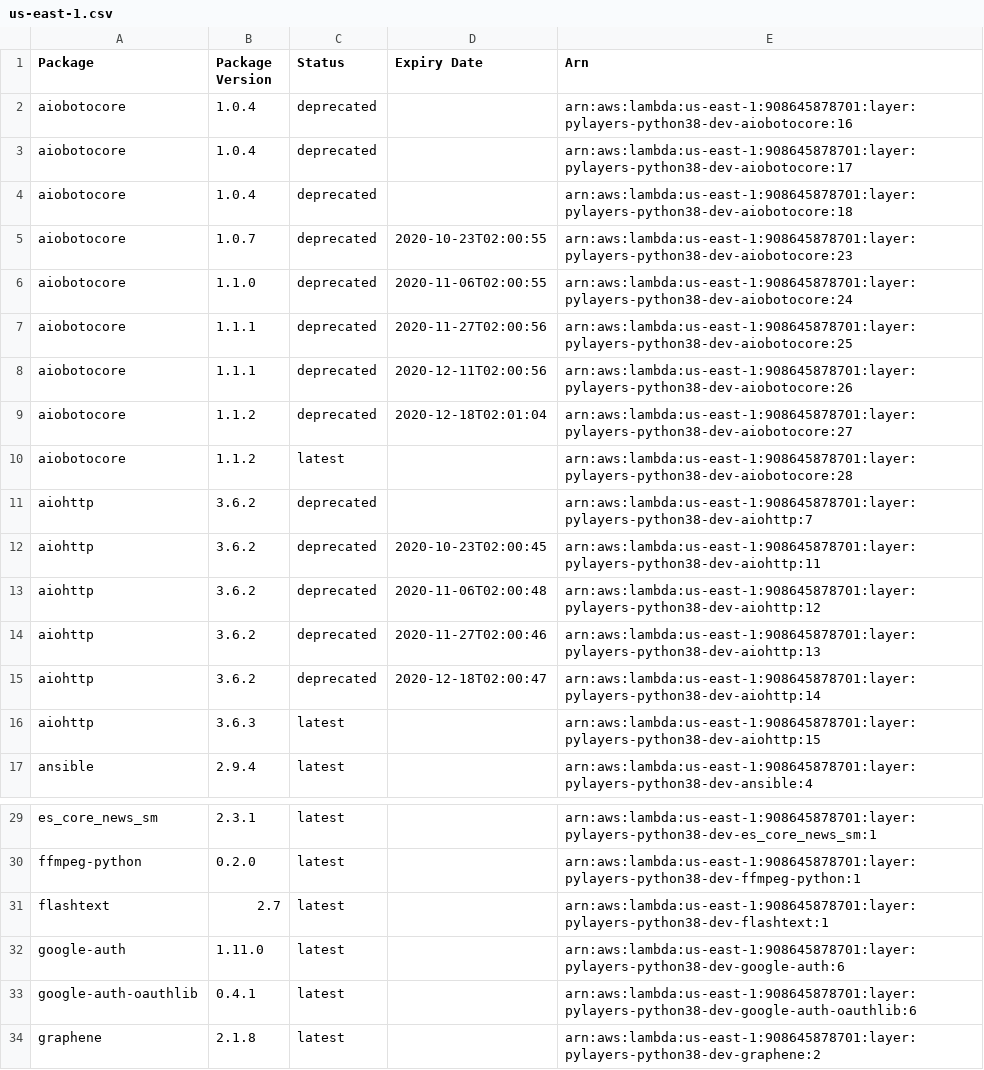
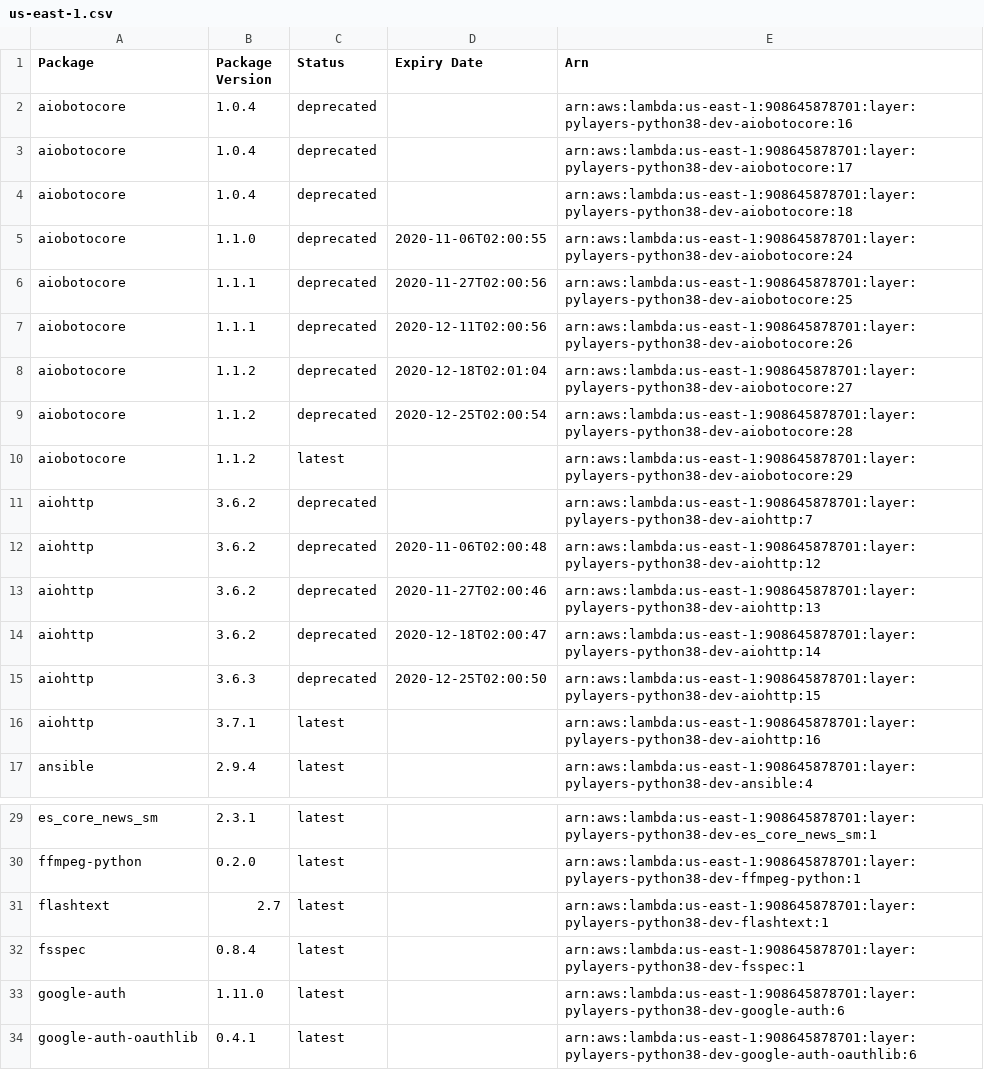
Before and after one commit to keithrozario/Klayers-dev, a CSV file: deployments/python3.8/arns/us-east-1.csv, drawn as a sheet; only a part is shown, gaps mark what is left out; the shorter side is filled out with more unchanged rows.

```diff
--- a/deployments/python3.8/arns/us-east-1.csv
+++ b/deployments/python3.8/arns/us-east-1.csv
@@ -4,3 +4,2 @@ aiobotocore,1.0.4,deprecated,,arn:aws:lambda:us-east-1:908645878701:layer:pylaye
 aiobotocore,1.0.4,deprecated,,arn:aws:lambda:us-east-1:908645878701:layer:pylayers-python38-dev-aiobotocore:18
-aiobotocore,1.0.7,deprecated,2020-10-23T02:00:55,arn:aws:lambda:us-east-1:908645878701:layer:pylayers-python38-dev-aiobotocore:23
 aiobotocore,1.1.0,deprecated,2020-11-06T02:00:55,arn:aws:lambda:us-east-1:908645878701:layer:pylayers-python38-dev-aiobotocore:24
@@ -9,5 +8,5 @@ aiobotocore,1.1.1,deprecated,2020-12-11T02:00:56,arn:aws:lambda:us-east-1:908645
 aiobotocore,1.1.2,deprecated,2020-12-18T02:01:04,arn:aws:lambda:us-east-1:908645878701:layer:pylayers-python38-dev-aiobotocore:27
-aiobotocore,1.1.2,latest,,arn:aws:lambda:us-east-1:908645878701:layer:pylayers-python38-dev-aiobotocore:28
+aiobotocore,1.1.2,deprecated,2020-12-25T02:00:54,arn:aws:lambda:us-east-1:908645878701:layer:pylayers-python38-dev-aiobotocore:28
+aiobotocore,1.1.2,latest,,arn:aws:lambda:us-east-1:908645878701:layer:pylayers-python38-dev-aiobotocore:29
 aiohttp,3.6.2,deprecated,,arn:aws:lambda:us-east-1:908645878701:layer:pylayers-python38-dev-aiohttp:7
-aiohttp,3.6.2,deprecated,2020-10-23T02:00:45,arn:aws:lambda:us-east-1:908645878701:layer:pylayers-python38-dev-aiohttp:11
 aiohttp,3.6.2,deprecated,2020-11-06T02:00:48,arn:aws:lambda:us-east-1:908645878701:layer:pylayers-python38-dev-aiohttp:12
@@ -15,3 +14,4 @@ aiohttp,3.6.2,deprecated,2020-11-27T02:00:46,arn:aws:lambda:us-east-1:9086458787
 aiohttp,3.6.2,deprecated,2020-12-18T02:00:47,arn:aws:lambda:us-east-1:908645878701:layer:pylayers-python38-dev-aiohttp:14
-aiohttp,3.6.3,latest,,arn:aws:lambda:us-east-1:908645878701:layer:pylayers-python38-dev-aiohttp:15
+aiohttp,3.6.3,deprecated,2020-12-25T02:00:50,arn:aws:lambda:us-east-1:908645878701:layer:pylayers-python38-dev-aiohttp:15
+aiohttp,3.7.1,latest,,arn:aws:lambda:us-east-1:908645878701:layer:pylayers-python38-dev-aiohttp:16
 ansible,2.9.4,latest,,arn:aws:lambda:us-east-1:908645878701:layer:pylayers-python38-dev-ansible:4
@@ -31,2 +31,3 @@ ffmpeg-python,0.2.0,latest,,arn:aws:lambda:us-east-1:908645878701:layer:pylayers
 flashtext,2.7,latest,,arn:aws:lambda:us-east-1:908645878701:layer:pylayers-python38-dev-flashtext:1
+fsspec,0.8.4,latest,,arn:aws:lambda:us-east-1:908645878701:layer:pylayers-python38-dev-fsspec:1
 google-auth,1.11.0,latest,,arn:aws:lambda:us-east-1:908645878701:layer:pylayers-python38-dev-google-auth:6
```
Also changed, not shown: deployments/python3.8/arns/us-west-2.csv, 3 other files.
